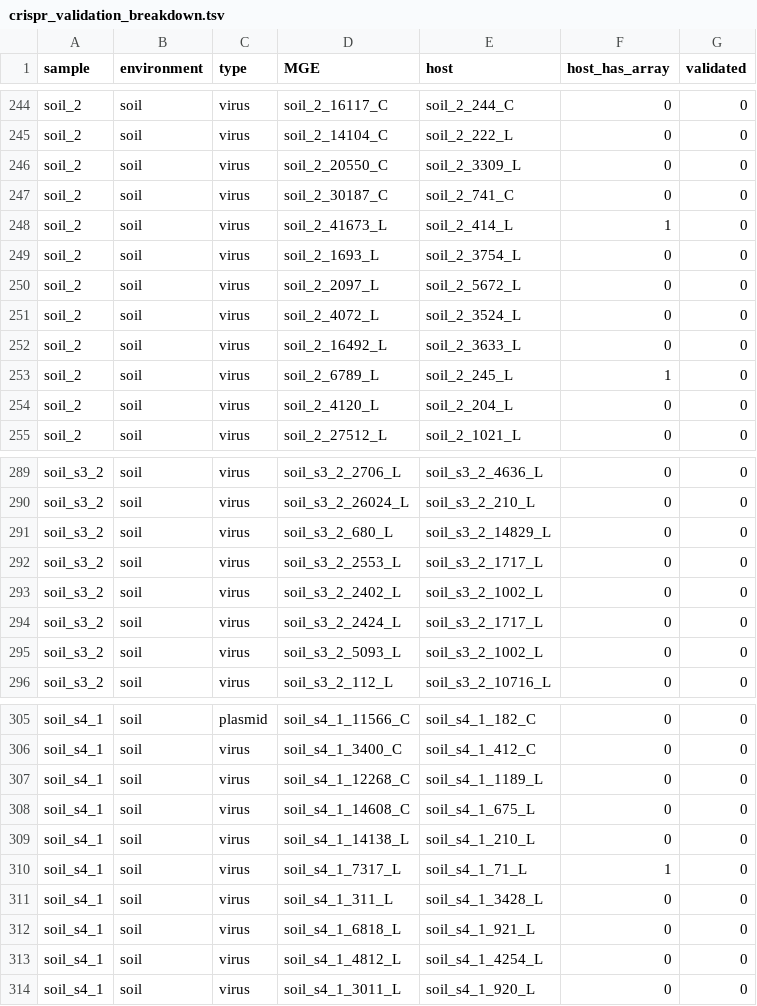
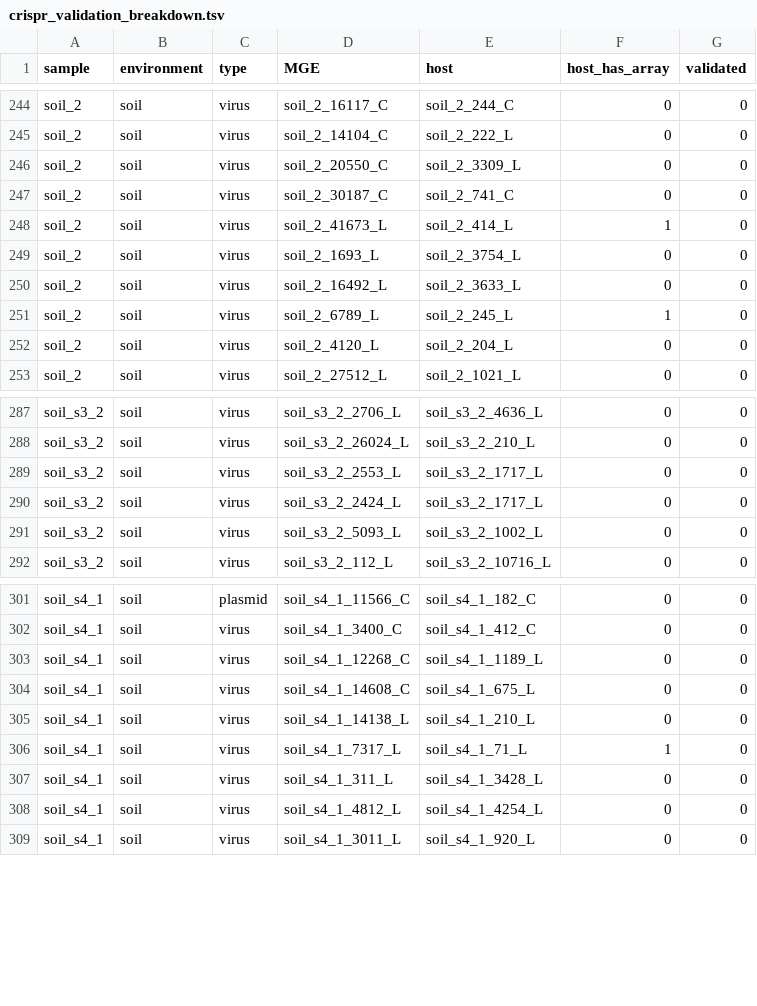
Before and after one commit to sachdevalab/MODIFI, a TSV file: benchmark/spacer/crispr_validation_breakdown.tsv, drawn as a sheet; only a part is shown, gaps mark what is left out.

```diff
--- a/benchmark/spacer/crispr_validation_breakdown.tsv
+++ b/benchmark/spacer/crispr_validation_breakdown.tsv
@@ -249,4 +249,2 @@ soil_2	soil	virus	soil_2_41673_L	soil_2_414_L	1	0
 soil_2	soil	virus	soil_2_1693_L	soil_2_3754_L	0	0
-soil_2	soil	virus	soil_2_2097_L	soil_2_5672_L	0	0
-soil_2	soil	virus	soil_2_4072_L	soil_2_3524_L	0	0
 soil_2	soil	virus	soil_2_16492_L	soil_2_3633_L	0	0
@@ -290,5 +288,3 @@ soil_s3_2	soil	virus	soil_s3_2_2706_L	soil_s3_2_4636_L	0	0
 soil_s3_2	soil	virus	soil_s3_2_26024_L	soil_s3_2_210_L	0	0
-soil_s3_2	soil	virus	soil_s3_2_680_L	soil_s3_2_14829_L	0	0
 soil_s3_2	soil	virus	soil_s3_2_2553_L	soil_s3_2_1717_L	0	0
-soil_s3_2	soil	virus	soil_s3_2_2402_L	soil_s3_2_1002_L	0	0
 soil_s3_2	soil	virus	soil_s3_2_2424_L	soil_s3_2_1717_L	0	0
@@ -311,3 +307,2 @@ soil_s4_1	soil	virus	soil_s4_1_7317_L	soil_s4_1_71_L	1	0
 soil_s4_1	soil	virus	soil_s4_1_311_L	soil_s4_1_3428_L	0	0
-soil_s4_1	soil	virus	soil_s4_1_6818_L	soil_s4_1_921_L	0	0
 soil_s4_1	soil	virus	soil_s4_1_4812_L	soil_s4_1_4254_L	0	0
```
Also changed, not shown: 4 other files.
